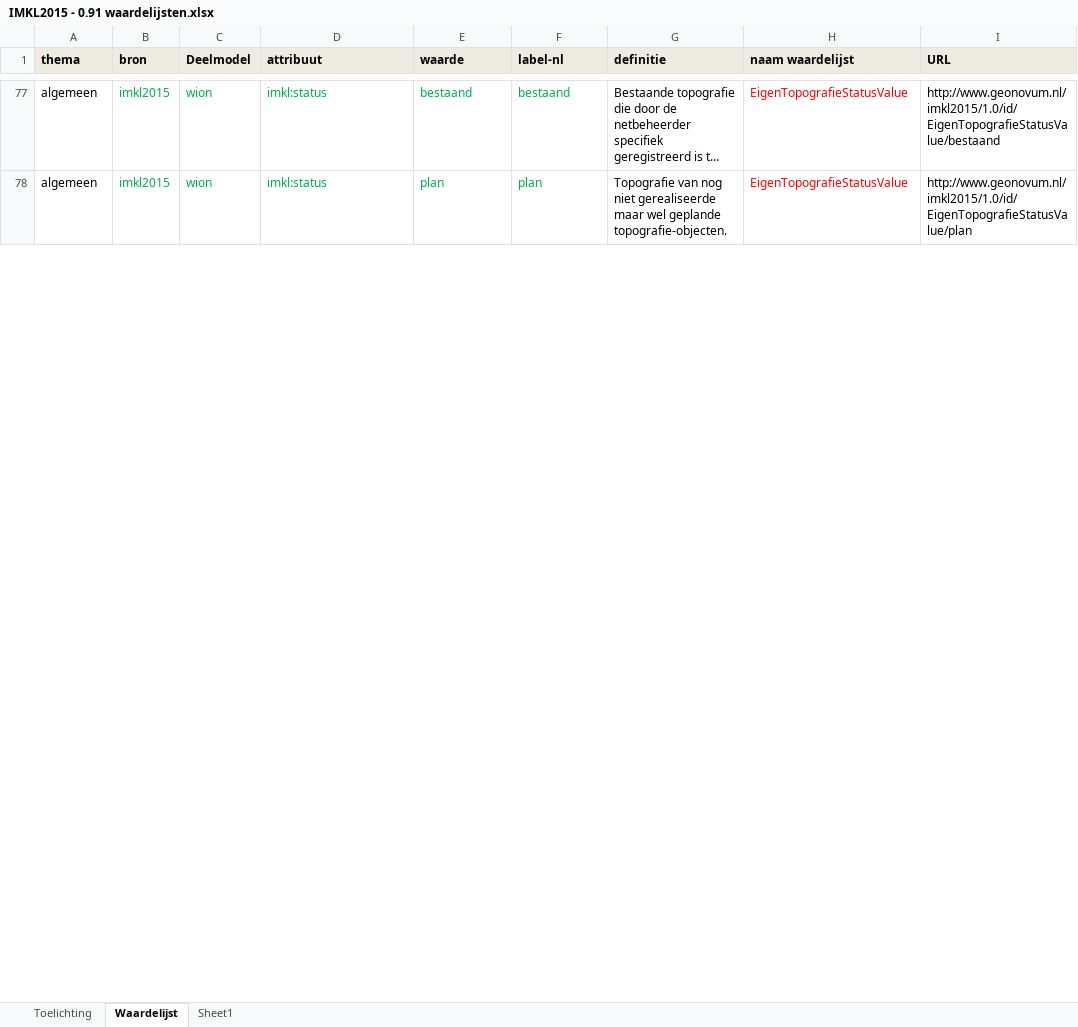
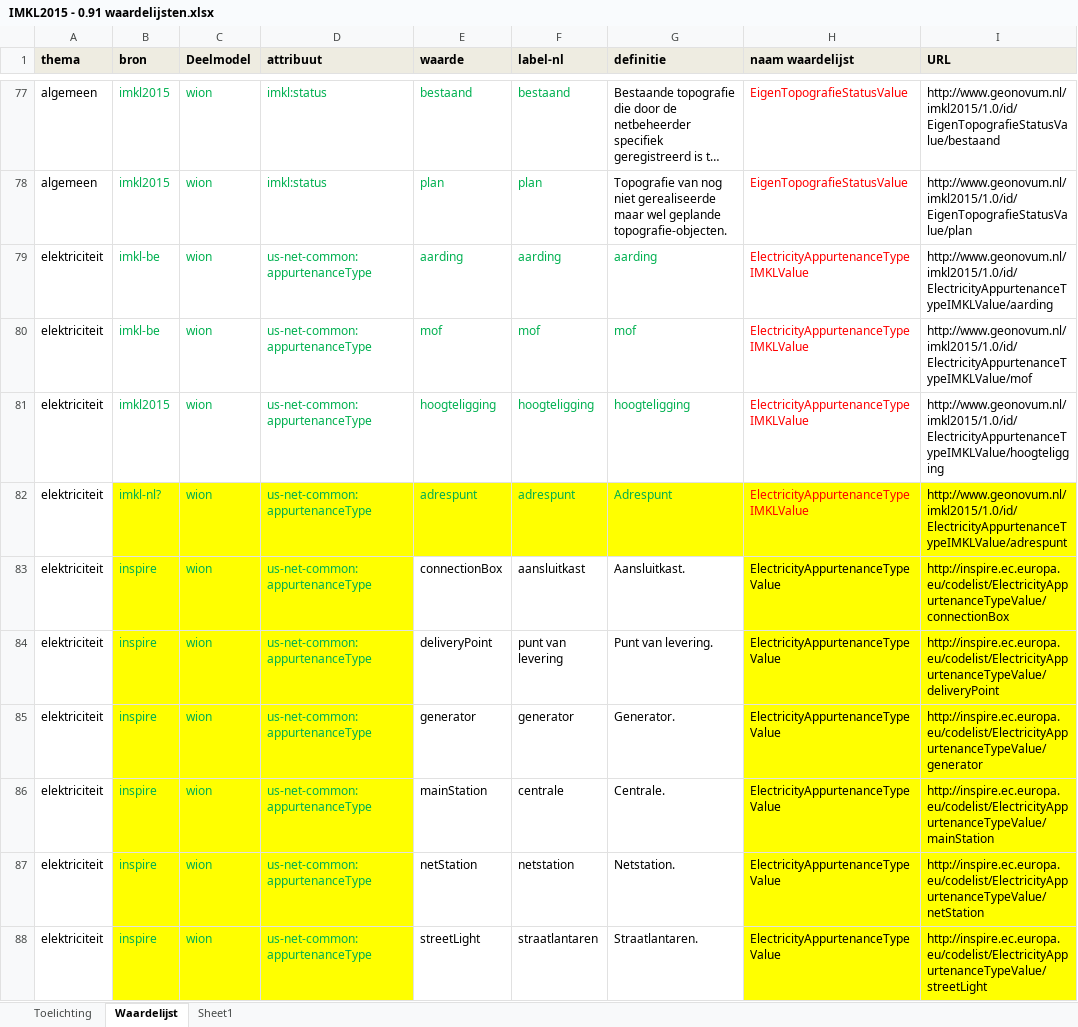
Before and after one commit to Geonovum/imkl2015-review, an Excel workbook: 3. waardelijsten/IMKL2015 - 0.91 waardelijsten.xlsx, sheet Waardelijst, drawn as a sheet; only a part is shown, gaps mark what is left out; long unchanged cells end in …; values as stored, in another font and other column widths than the file's, no borders; the diff covers the shown part only; the diff names each change by its address in the sheet, - before the commit and + after, or states it on an @@ line.

Commit message:
5 verstopte waardes nu ook aangepast.

```diff
--- a/3. waardelijsten/IMKL2015 - 0.91 waardelijsten.xlsx (sheet Waardelijst)
+++ b/3. waardelijsten/IMKL2015 - 0.91 waardelijsten.xlsx (sheet Waardelijst)
@@ row 79 unhidden: elektriciteit | imkl-be | wion | us-net-common:appurtenanceType | aarding | aarding | aarding | ElectricityAppurtenanceTypeIMKLValue | http://www.geonovum.nl/imkl2015/1.0/id/ElectricityAppurtenanceTypeIMKLValue/aarding @@
@@ row 80 unhidden: elektriciteit | imkl-be | wion | us-net-common:appurtenanceType | mof | mof | mof | ElectricityAppurtenanceTypeIMKLValue | http://www.geonovum.nl/imkl2015/1.0/id/ElectricityAppurtenanceTypeIMKLValue/mof @@
@@ row 81 unhidden: elektriciteit | imkl2015 | wion | us-net-common:appurtenanceType | hoogteligging | hoogteligging | hoogteligging | ElectricityAppurtenanceTypeIMKLValue | http://www.geonovum.nl/imkl2015/1.0/id/ElectricityAppurtenanceTypeIMKLValue/hoogteligging @@
@@ row 82 unhidden: elektriciteit | imkl-nl? | wion | us-net-common:appurtenanceType | adrespunt | adrespunt | Adrespunt | ElectricityAppurtenanceTypeIMKLValue | http://www.geonovum.nl/imkl2015/1.0/id/ElectricityAppurtenanceTypeIMKLValue/adrespunt @@
@@ row 83 unhidden: elektriciteit | inspire | wion | us-net-common:appurtenanceType | connectionBox | aansluitkast | Aansluitkast. | ElectricityAppurtenanceTypeValue | http://inspire.ec.europa.eu/codelist/ElectricityAppurtenanceTypeValue/connectionBox @@
@@ row 84 unhidden: elektriciteit | inspire | wion | us-net-common:appurtenanceType | deliveryPoint | punt van levering | Punt van levering. | ElectricityAppurtenanceTypeValue | http://inspire.ec.europa.eu/codelist/ElectricityAppurtenanceTypeValue/deliveryPoint @@
@@ row 85 unhidden: elektriciteit | inspire | wion | us-net-common:appurtenanceType | generator | generator | Generator. | ElectricityAppurtenanceTypeValue | http://inspire.ec.europa.eu/codelist/ElectricityAppurtenanceTypeValue/generator @@
@@ row 86 unhidden: elektriciteit | inspire | wion | us-net-common:appurtenanceType | mainStation | centrale | Centrale. | ElectricityAppurtenanceTypeValue | http://inspire.ec.europa.eu/codelist/ElectricityAppurtenanceTypeValue/mainStation @@
@@ row 87 unhidden: elektriciteit | inspire | wion | us-net-common:appurtenanceType | netStation | netstation | Netstation. | ElectricityAppurtenanceTypeValue | http://inspire.ec.europa.eu/codelist/ElectricityAppurtenanceTypeValue/netStation @@
@@ row 88 unhidden: elektriciteit | inspire | wion | us-net-common:appurtenanceType | streetLight | straatlantaren | Straatlantaren. | ElectricityAppurtenanceTypeValue | http://inspire.ec.europa.eu/codelist/ElectricityAppurtenanceTypeValue/streetLight @@
```
Also changed, not shown: 7 added rows and 173 hidden or unhidden rows elsewhere in this sheet.
